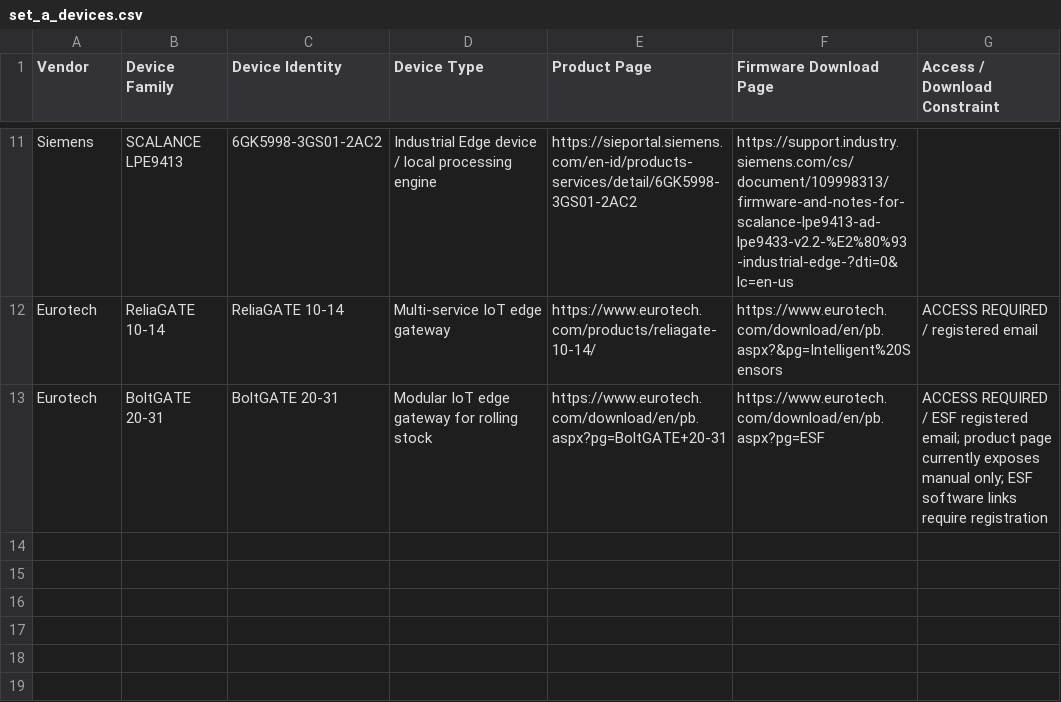
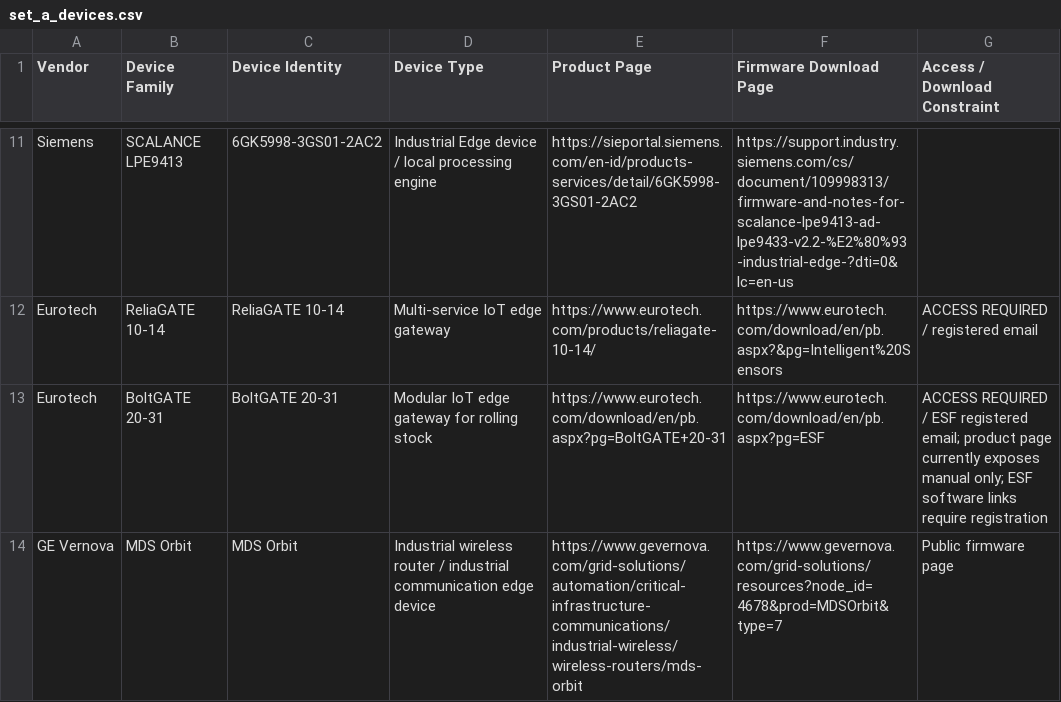
Before and after one commit to fhashmat/industrial-iot-supply-chain, a CSV file: data/set_a/set_a_devices.csv, drawn as a sheet; only a part is shown, gaps mark what is left out; the diff names each change by its address in the sheet, - before the commit and + after, or states it on an @@ line.

Commit message:
Add GE Vernova MDS Orbit Set A device entry

```diff
--- a/data/set_a/set_a_devices.csv
+++ b/data/set_a/set_a_devices.csv
+row 14: GE Vernova | MDS Orbit | MDS Orbit | Industrial wireless router / industrial communication edge device | https://www.gevernova.com/grid-solutions/automation/critical-infrastructure-communications/industrial-wireless/wireless-routers/mds-orbit | https://www.gevernova.com/grid-solutions/resources?node_id=4678&prod=MDSOrbit&type=7 | Public firmware page
```
